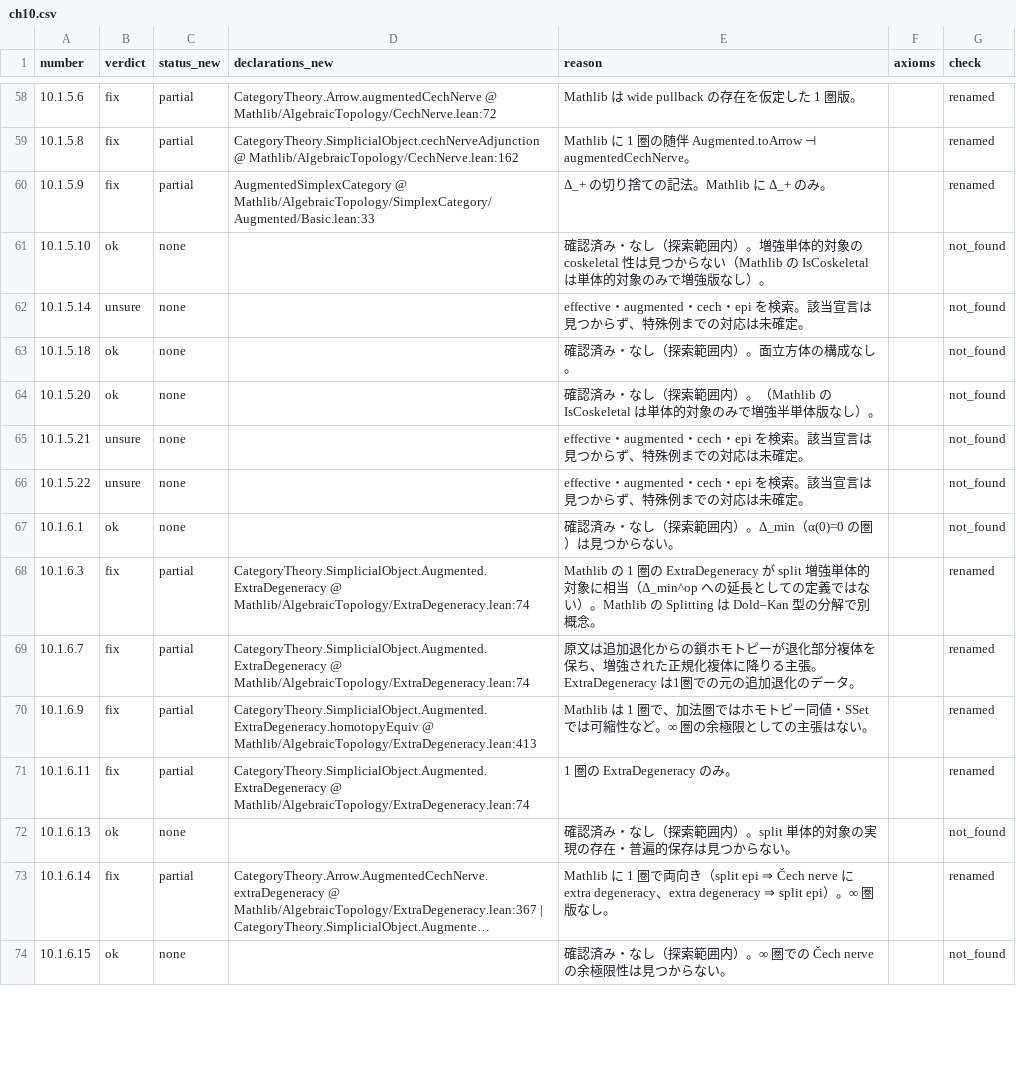
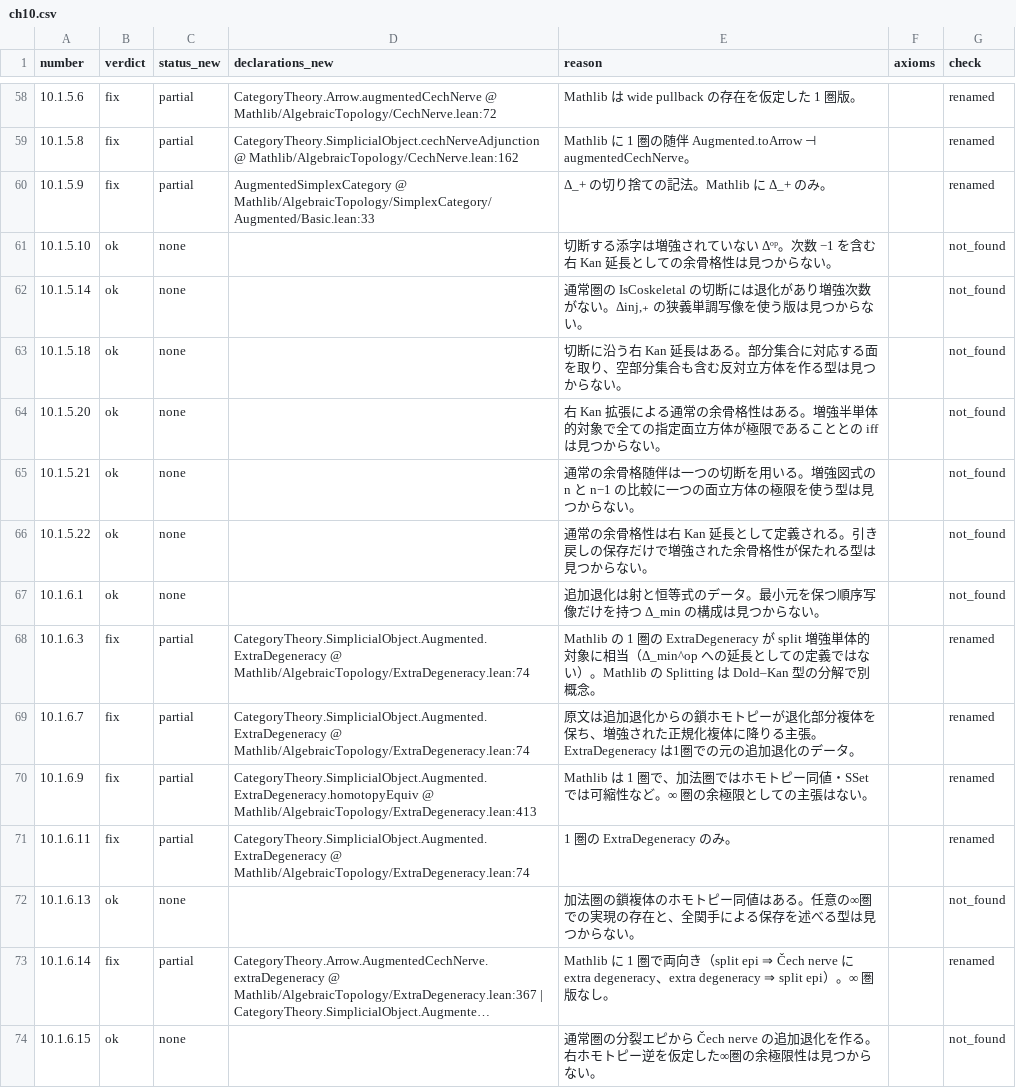
Before and after one commit to unaoya/SerrePositivity, a CSV file: research/kerodon-coverage/review/ch10.csv, drawn as a sheet; only a part is shown, gaps mark what is left out; long unchanged cells end in …; the diff covers the shown part only; the diff names each change by its address in the sheet, - before the commit and + after, or states it on an @@ line.

```diff
--- a/research/kerodon-coverage/review/ch10.csv
+++ b/research/kerodon-coverage/review/ch10.csv
-E61 (reason): 確認済み・なし（探索範囲内）。増強単体的対象の coskeletal 性は見つからない（Mathlib の IsCoskeletal は単体的対象のみで増強版なし）。
+E61 (reason): 切断する添字は増強されていない Δᵒᵖ。次数 −1 を含む右 Kan 延長としての余骨格性は見つからない。
-B62 (verdict): unsure
+B62 (verdict): ok
-E62 (reason): effective・augmented・cech・epi を検索。該当宣言は見つからず、特殊例までの対応は未確定。
+E62 (reason): 通常圏の IsCoskeletal の切断には退化があり増強次数がない。Δinj,₊ の狭義単調写像を使う版は見つからない。
-E63 (reason): 確認済み・なし（探索範囲内）。面立方体の構成なし。
+E63 (reason): 切断に沿う右 Kan 延長はある。部分集合に対応する面を取り、空部分集合も含む反対立方体を作る型は見つからない。
-E64 (reason): 確認済み・なし（探索範囲内）。（Mathlib の IsCoskeletal は単体的対象のみで増強半単体版なし）。
+E64 (reason): 右 Kan 拡張による通常の余骨格性はある。増強半単体的対象で全ての指定面立方体が極限であることとの iff は見つからない。
-B65:B66 (verdict): unsure
+B65:B66 (verdict): ok
-E65 (reason): effective・augmented・cech・epi を検索。該当宣言は見つからず、特殊例までの対応は未確定。
+E65 (reason): 通常の余骨格随伴は一つの切断を用いる。増強図式の n と n−1 の比較に一つの面立方体の極限を使う型は見つからない。
-E66 (reason): effective・augmented・cech・epi を検索。該当宣言は見つからず、特殊例までの対応は未確定。
+E66 (reason): 通常の余骨格性は右 Kan 延長として定義される。引き戻しの保存だけで増強された余骨格性が保たれる型は見つからない。
-E67 (reason): 確認済み・なし（探索範囲内）。Δ_min（α(0)=0 の圏）は見つからない。
+E67 (reason): 追加退化は射と恒等式のデータ。最小元を保つ順序写像だけを持つ Δ_min の構成は見つからない。
-E72 (reason): 確認済み・なし（探索範囲内）。split 単体的対象の実現の存在・普遍的保存は見つか…
+E72 (reason): 加法圏の鎖複体のホモトピー同値はある。任意の∞圏での実現の存在と、全関手による保存を述べる型は見つか…
-E74 (reason): 確認済み・なし（探索範囲内）。∞ 圏での Čech nerve の余極限…
+E74 (reason): 通常圏の分裂エピから Čech nerve の追加退化を作る。右ホモトピー逆を仮定した∞圏の余極限…
```
Also changed, not shown: 144 edited cells elsewhere in this file, 3 other files.
